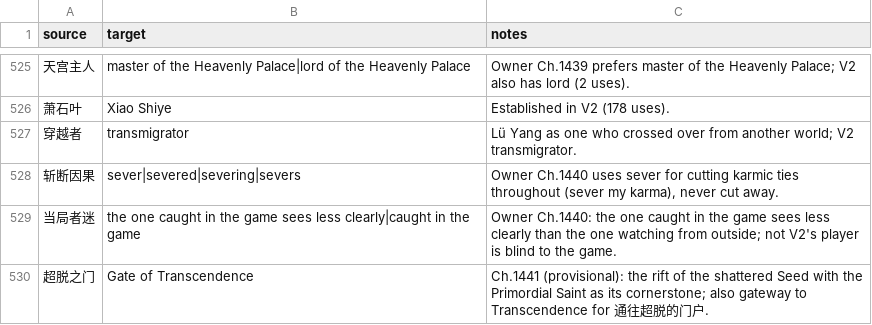
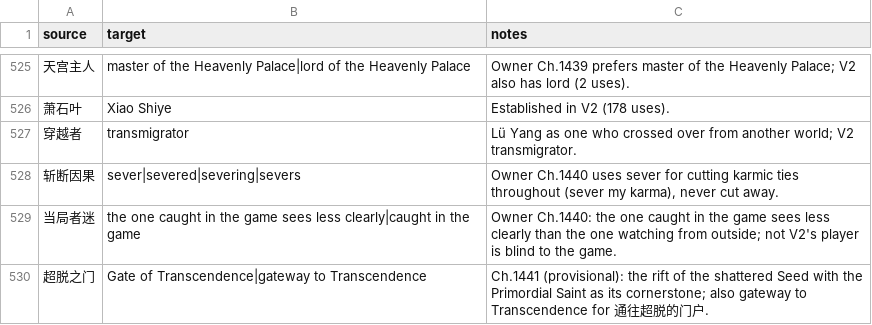
Before and after one commit to RoyUnconquerable/Translation, a TSV file: chatgpt/glossary/terminology.tsv, drawn as a sheet; only a part is shown, gaps mark what is left out.

```diff
--- a/chatgpt/glossary/terminology.tsv
+++ b/chatgpt/glossary/terminology.tsv
@@ -529,2 +529,2 @@ source	target	notes
 当局者迷	the one caught in the game sees less clearly|caught in the game	Owner Ch.1440: the one caught in the game sees less clearly than the one watching from outside; not V2's player is blind to the game.
-超脱之门	Gate of Transcendence	Ch.1441 (provisional): the rift of the shattered Seed with the Primordial Saint as its cornerstone; also gateway to Transcendence for 通往超脱的门户.
+超脱之门	Gate of Transcendence|gateway to Transcendence	Ch.1441 (provisional): the rift of the shattered Seed with the Primordial Saint as its cornerstone; also gateway to Transcendence for 通往超脱的门户.
```
